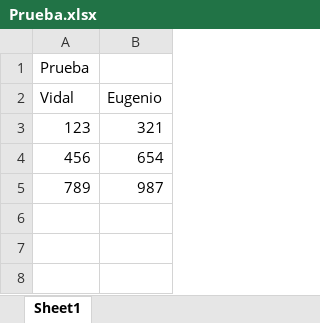
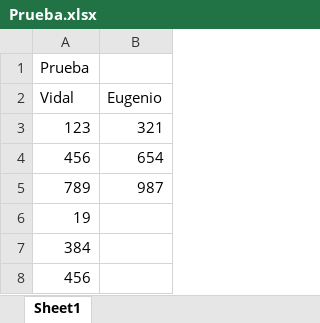
Before and after one commit to esolis98/Prueba, an Excel workbook: Prueba.xlsx, sheet Sheet1, drawn as a sheet; values as stored, in another font and other column widths than the file's, no borders; the diff names each change by its address in the sheet, - before the commit and + after, or states it on an @@ line.

Commit message:
actualizacion vidal

```diff
--- a/Prueba.xlsx (sheet Sheet1)
+++ b/Prueba.xlsx (sheet Sheet1)
+row 6: 19
+row 7: 384
+row 8: 456
```
